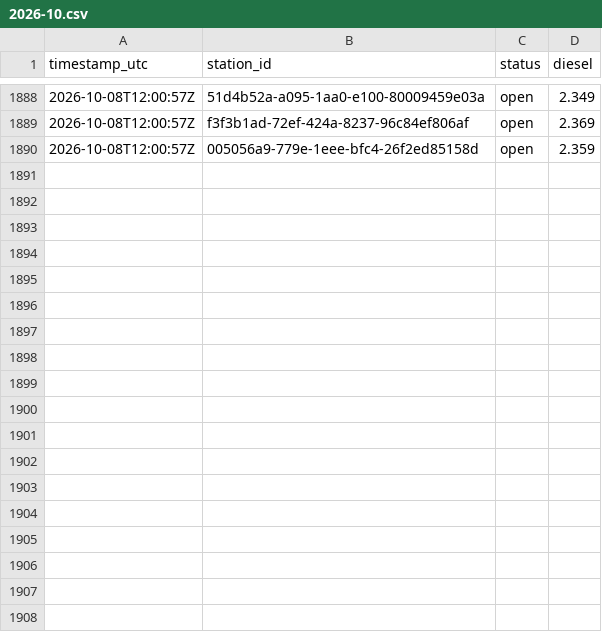
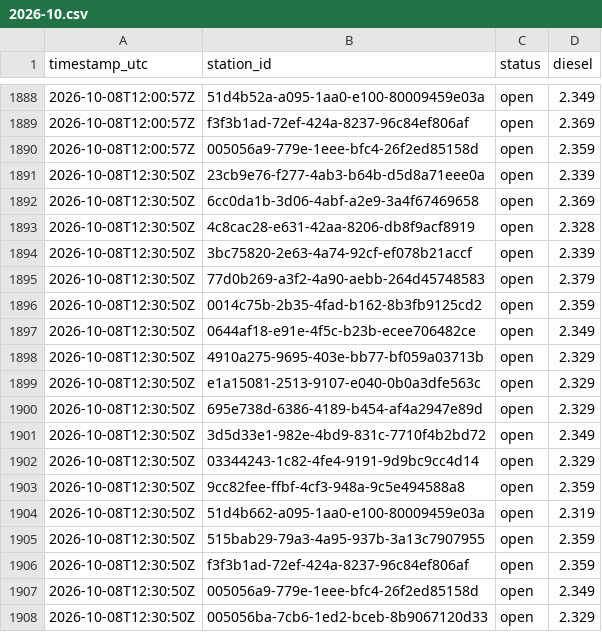
Before and after one commit to Hannibal2404/Tanken, a CSV file: data/prices/2026-10.csv, drawn as a sheet; only a part is shown, gaps mark what is left out; the diff names each change by its address in the sheet, - before the commit and + after, or states it on an @@ line.

```diff
--- a/data/prices/2026-10.csv
+++ b/data/prices/2026-10.csv
+row 1891: 2026-10-08T12:30:50Z | 23cb9e76-f277-4ab3-b64b-d5d8a71eee0a | open | 2.339
+row 1892: 2026-10-08T12:30:50Z | 6cc0da1b-3d06-4abf-a2e9-3a4f67469658 | open | 2.369
+row 1893: 2026-10-08T12:30:50Z | 4c8cac28-e631-42aa-8206-db8f9acf8919 | open | 2.328
+row 1894: 2026-10-08T12:30:50Z | 3bc75820-2e63-4a74-92cf-ef078b21accf | open | 2.339
+row 1895: 2026-10-08T12:30:50Z | 77d0b269-a3f2-4a90-aebb-264d45748583 | open | 2.379
+row 1896: 2026-10-08T12:30:50Z | 0014c75b-2b35-4fad-b162-8b3fb9125cd2 | open | 2.359
+row 1897: 2026-10-08T12:30:50Z | 0644af18-e91e-4f5c-b23b-ecee706482ce | open | 2.349
+row 1898: 2026-10-08T12:30:50Z | 4910a275-9695-403e-bb77-bf059a03713b | open | 2.329
+row 1899: 2026-10-08T12:30:50Z | e1a15081-2513-9107-e040-0b0a3dfe563c | open | 2.329
+row 1900: 2026-10-08T12:30:50Z | 695e738d-6386-4189-b454-af4a2947e89d | open | 2.329
+row 1901: 2026-10-08T12:30:50Z | 3d5d33e1-982e-4bd9-831c-7710f4b2bd72 | open | 2.349
+row 1902: 2026-10-08T12:30:50Z | 03344243-1c82-4fe4-9191-9d9bc9cc4d14 | open | 2.329
+row 1903: 2026-10-08T12:30:50Z | 9cc82fee-ffbf-4cf3-948a-9c5e494588a8 | open | 2.359
+row 1904: 2026-10-08T12:30:50Z | 51d4b662-a095-1aa0-e100-80009459e03a | open | 2.319
+row 1905: 2026-10-08T12:30:50Z | 515bab29-79a3-4a95-937b-3a13c7907955 | open | 2.359
+row 1906: 2026-10-08T12:30:50Z | f3f3b1ad-72ef-424a-8237-96c84ef806af | open | 2.359
+row 1907: 2026-10-08T12:30:50Z | 005056a9-779e-1eee-bfc4-26f2ed85158d | open | 2.349
+row 1908: 2026-10-08T12:30:50Z | 005056ba-7cb6-1ed2-bceb-8b9067120d33 | open | 2.329
```
Also changed, not shown: 1 other file.
